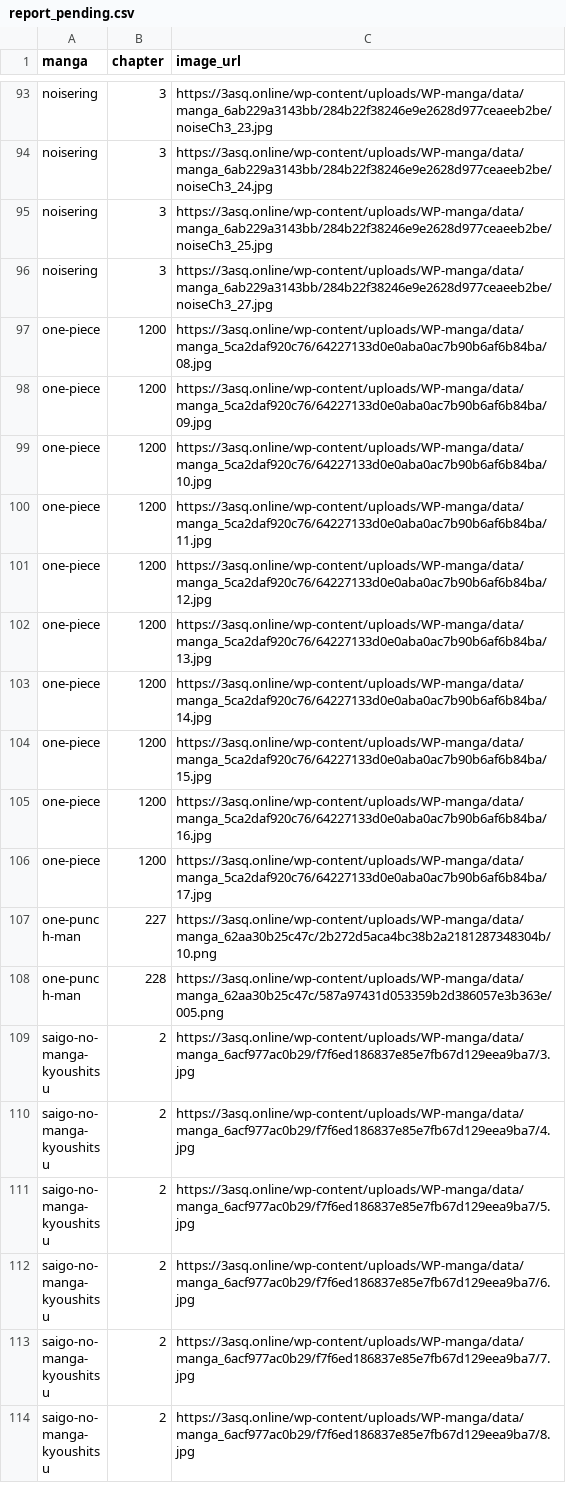
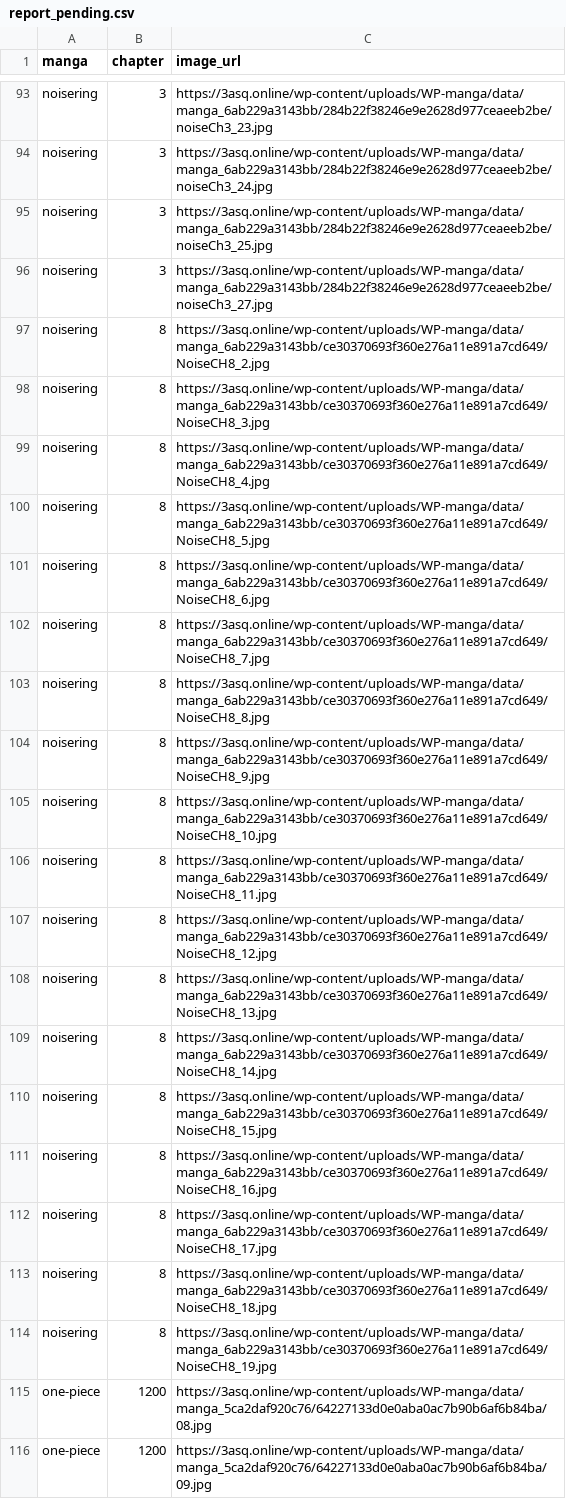
Before and after one commit to 24bit192kHz/3asq-image-recovery-site, a CSV file: report_pending.csv, drawn as a sheet; only a part is shown, gaps mark what is left out; the shorter side is filled out with more unchanged rows; the diff names each change by its address in the sheet, - before the commit and + after, or states it on an @@ line.

```diff
--- a/report_pending.csv
+++ b/report_pending.csv
+row 97: noisering | 8 | https://3asq.online/wp-content/uploads/WP-manga/data/manga_6ab229a3143bb/ce30370693f360e276a11e891a7cd649/NoiseCH8_2.jpg
+row 98: noisering | 8 | https://3asq.online/wp-content/uploads/WP-manga/data/manga_6ab229a3143bb/ce30370693f360e276a11e891a7cd649/NoiseCH8_3.jpg
+row 99: noisering | 8 | https://3asq.online/wp-content/uploads/WP-manga/data/manga_6ab229a3143bb/ce30370693f360e276a11e891a7cd649/NoiseCH8_4.jpg
+row 100: noisering | 8 | https://3asq.online/wp-content/uploads/WP-manga/data/manga_6ab229a3143bb/ce30370693f360e276a11e891a7cd649/NoiseCH8_5.jpg
+row 101: noisering | 8 | https://3asq.online/wp-content/uploads/WP-manga/data/manga_6ab229a3143bb/ce30370693f360e276a11e891a7cd649/NoiseCH8_6.jpg
+row 102: noisering | 8 | https://3asq.online/wp-content/uploads/WP-manga/data/manga_6ab229a3143bb/ce30370693f360e276a11e891a7cd649/NoiseCH8_7.jpg
+row 103: noisering | 8 | https://3asq.online/wp-content/uploads/WP-manga/data/manga_6ab229a3143bb/ce30370693f360e276a11e891a7cd649/NoiseCH8_8.jpg
+row 104: noisering | 8 | https://3asq.online/wp-content/uploads/WP-manga/data/manga_6ab229a3143bb/ce30370693f360e276a11e891a7cd649/NoiseCH8_9.jpg
+row 105: noisering | 8 | https://3asq.online/wp-content/uploads/WP-manga/data/manga_6ab229a3143bb/ce30370693f360e276a11e891a7cd649/NoiseCH8_10.jpg
+row 106: noisering | 8 | https://3asq.online/wp-content/uploads/WP-manga/data/manga_6ab229a3143bb/ce30370693f360e276a11e891a7cd649/NoiseCH8_11.jpg
+row 107: noisering | 8 | https://3asq.online/wp-content/uploads/WP-manga/data/manga_6ab229a3143bb/ce30370693f360e276a11e891a7cd649/NoiseCH8_12.jpg
+row 108: noisering | 8 | https://3asq.online/wp-content/uploads/WP-manga/data/manga_6ab229a3143bb/ce30370693f360e276a11e891a7cd649/NoiseCH8_13.jpg
+row 109: noisering | 8 | https://3asq.online/wp-content/uploads/WP-manga/data/manga_6ab229a3143bb/ce30370693f360e276a11e891a7cd649/NoiseCH8_14.jpg
+row 110: noisering | 8 | https://3asq.online/wp-content/uploads/WP-manga/data/manga_6ab229a3143bb/ce30370693f360e276a11e891a7cd649/NoiseCH8_15.jpg
+row 111: noisering | 8 | https://3asq.online/wp-content/uploads/WP-manga/data/manga_6ab229a3143bb/ce30370693f360e276a11e891a7cd649/NoiseCH8_16.jpg
+row 112: noisering | 8 | https://3asq.online/wp-content/uploads/WP-manga/data/manga_6ab229a3143bb/ce30370693f360e276a11e891a7cd649/NoiseCH8_17.jpg
+row 113: noisering | 8 | https://3asq.online/wp-content/uploads/WP-manga/data/manga_6ab229a3143bb/ce30370693f360e276a11e891a7cd649/NoiseCH8_18.jpg
+row 114: noisering | 8 | https://3asq.online/wp-content/uploads/WP-manga/data/manga_6ab229a3143bb/ce30370693f360e276a11e891a7cd649/NoiseCH8_19.jpg
```
Also changed, not shown: report_by_manga.csv, report_summary.csv, 3 other files.
